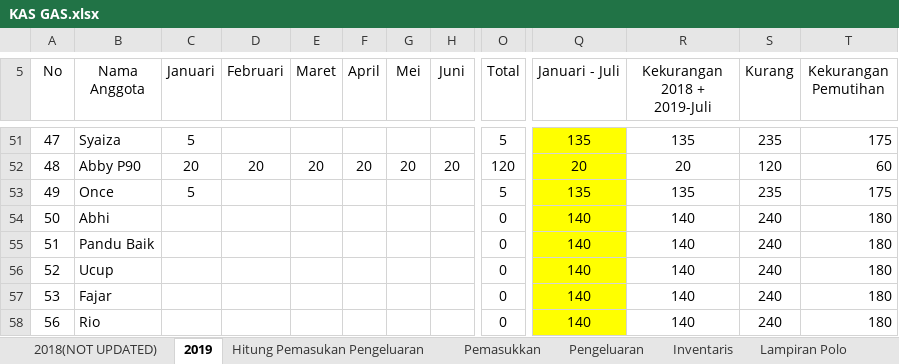
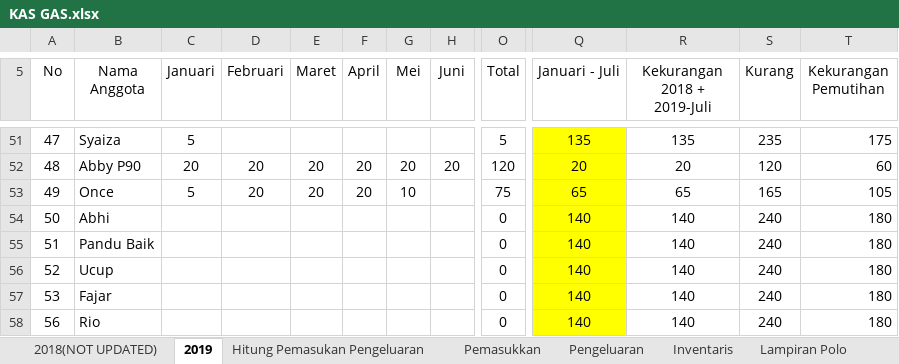
Before and after one commit to GAS08/Arsip-Keuangan-GAS, an Excel workbook: GAS/KAS GAS.xlsx, sheet 2019, drawn as a sheet; only a part is shown, gaps mark what is left out; values as stored, in another font and other column widths than the file's, no borders; conditional formats not drawn; the diff names each change by its address in the sheet, - before the commit and + after, or states it on an @@ line.

Commit message:
Once KAS
Tagihan 2018+2019 Juli = 135.000
Bayar via Trf =                      70.000
--------------------------------------- -
65.000

sisa Tagihan = 65.000

```diff
--- a/GAS/KAS GAS.xlsx (sheet 2019)
+++ b/GAS/KAS GAS.xlsx (sheet 2019)
-D53 (Februari): (empty)
+D53 (Februari): 20
-E53 (Maret): (empty)
+E53 (Maret): 20
-F53 (April): (empty)
+F53 (April): 20
-G53 (Mei): (empty)
+G53 (Mei): 10
-O53 (Total): 5
+O53 (Total): 75
-Q53 (Januari - Juli): 135
+Q53 (Januari - Juli): 65
-R53 (Kekurangan 2018 + 2019-Juli): 135
+R53 (Kekurangan 2018 + 2019-Juli): 65
-S53 (Kurang): 235
+S53 (Kurang): 165
-T53 (Kekurangan Pemutihan): 175
+T53 (Kekurangan Pemutihan): 105
```
Also changed, not shown: sheet Hitung Pemasukan Pengeluaran, sheet Pemasukkan, sheet Pengeluaran.
